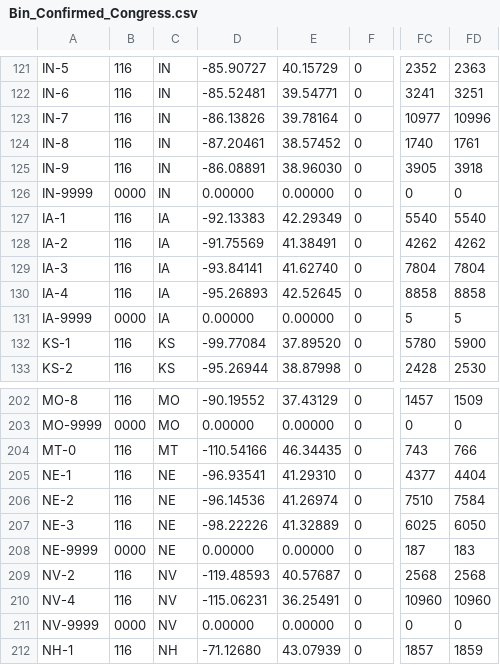
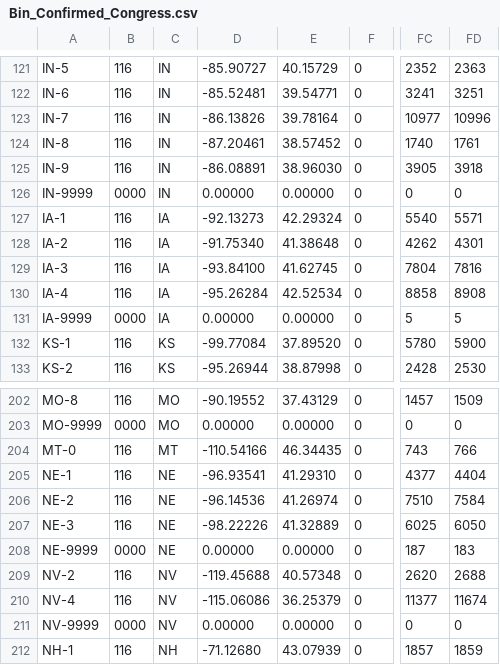
Before and after one commit to david-deboer/covid_binned_data, a CSV file: Bin_Confirmed_Congress.csv, drawn as a sheet; only a part is shown, gaps mark what is left out; the diff names each change by its address in the sheet, - before the commit and + after, or states it on an @@ line.

```diff
--- a/Bin_Confirmed_Congress.csv
+++ b/Bin_Confirmed_Congress.csv
-D127: -92.13383
+D127: -92.13273
-E127: 42.29349
+E127: 42.29324
-FD127: 5540
+FD127: 5571
-D128: -91.75569
+D128: -91.75340
-E128: 41.38491
+E128: 41.38648
-FD128: 4262
+FD128: 4301
-D129: -93.84141
+D129: -93.84100
-E129: 41.62740
+E129: 41.62745
-FD129: 7804
+FD129: 7816
-D130: -95.26893
+D130: -95.26284
-E130: 42.52645
+E130: 42.52534
-FD130: 8858
+FD130: 8908
-D209: -119.48593
+D209: -119.45688
-E209: 40.57687
+E209: 40.57348
-FC209: 2568
+FC209: 2620
-FD209: 2568
+FD209: 2688
-D210: -115.06231
+D210: -115.06086
-E210: 36.25491
+E210: 36.25379
-FC210: 10960
+FC210: 11377
-FD210: 10960
+FD210: 11674
```
Also changed, not shown: Bin_Confirmed_CSA.csv, Bin_Confirmed_Country.csv, 23 other files.
